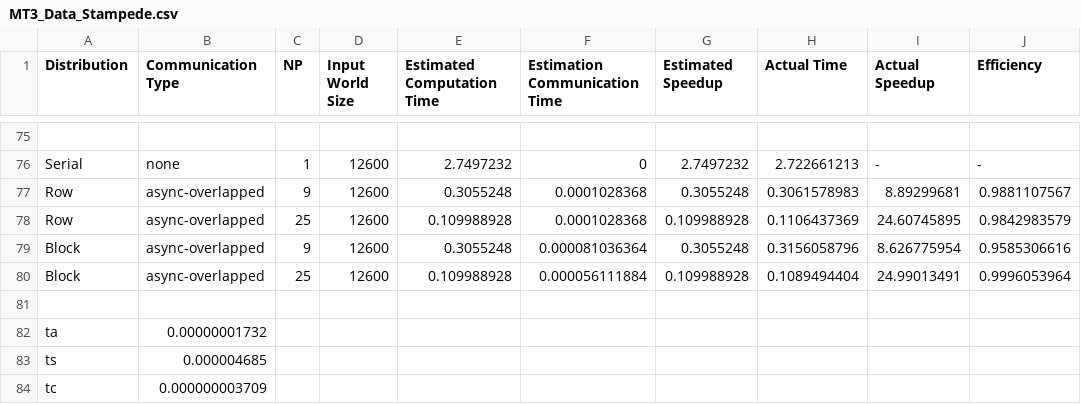
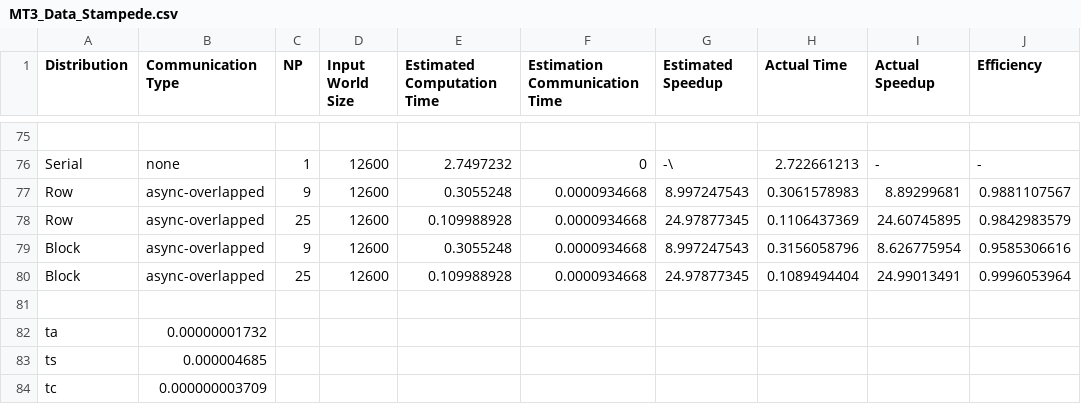
Before and after one commit to LimitlessEarth/CSCI4576, a CSV file: MT3/csv/MT3_Data_Stampede.csv, drawn as a sheet; only a part is shown, gaps mark what is left out; the diff covers the shown part only; the diff names each change by its address in the sheet, - before the commit and + after, or states it on an @@ line.

```diff
--- a/MT3/csv/MT3_Data_Stampede.csv
+++ b/MT3/csv/MT3_Data_Stampede.csv
-G76 (Estimated Speedup): 2.7497232
+G76 (Estimated Speedup): -\
-F77:F78 (Estimation Communication Time): 0.0001028368
+F77:F78 (Estimation Communication Time): 0.0000934668
-G77 (Estimated Speedup): 0.3055248
+G77 (Estimated Speedup): 8.997247543
-G78 (Estimated Speedup): 0.109988928
+G78 (Estimated Speedup): 24.97877345
-F79 (Estimation Communication Time): 0.000081036364
+F79 (Estimation Communication Time): 0.0000934668
-G79 (Estimated Speedup): 0.3055248
+G79 (Estimated Speedup): 8.997247543
-F80 (Estimation Communication Time): 0.000056111884
+F80 (Estimation Communication Time): 0.0000934668
-G80 (Estimated Speedup): 0.109988928
+G80 (Estimated Speedup): 24.97877345
```
Also changed, not shown: 36 edited cells elsewhere in this file, 2 other files.
